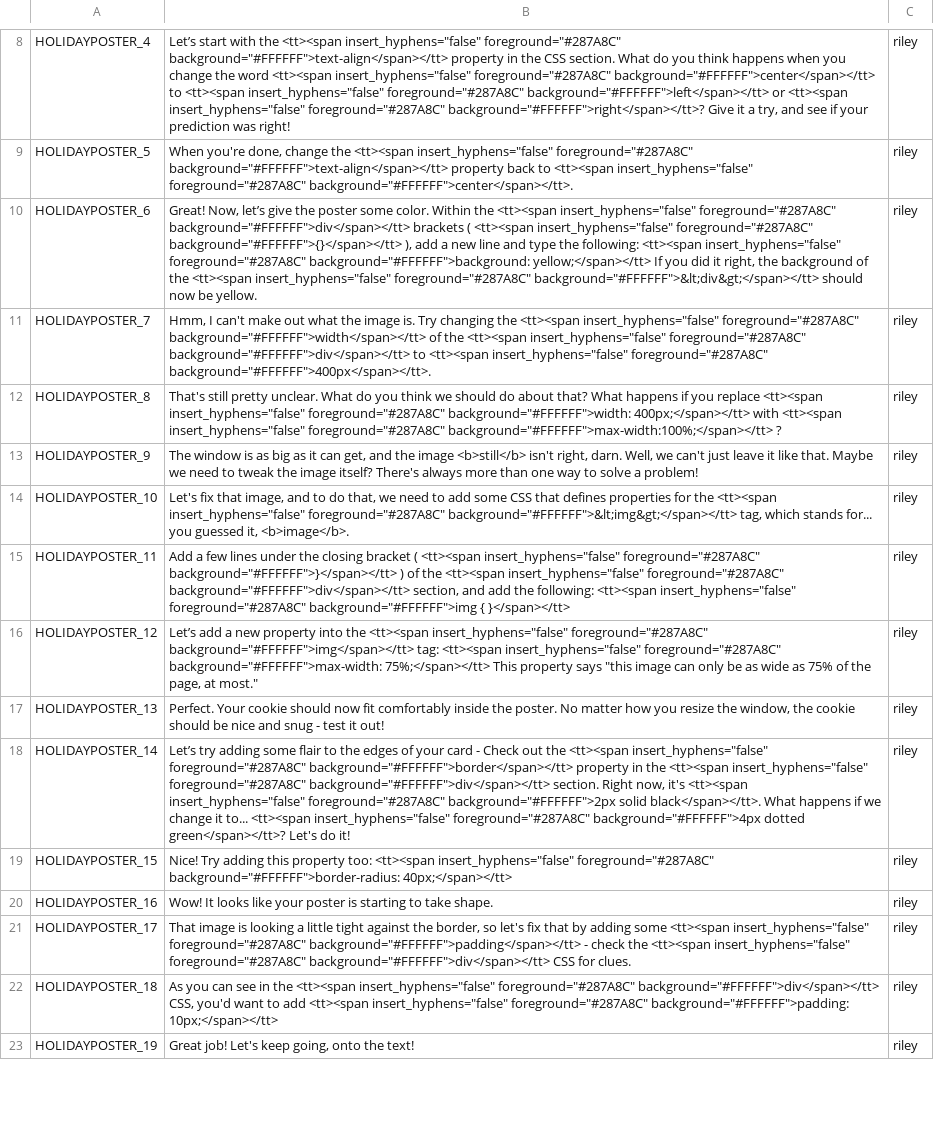
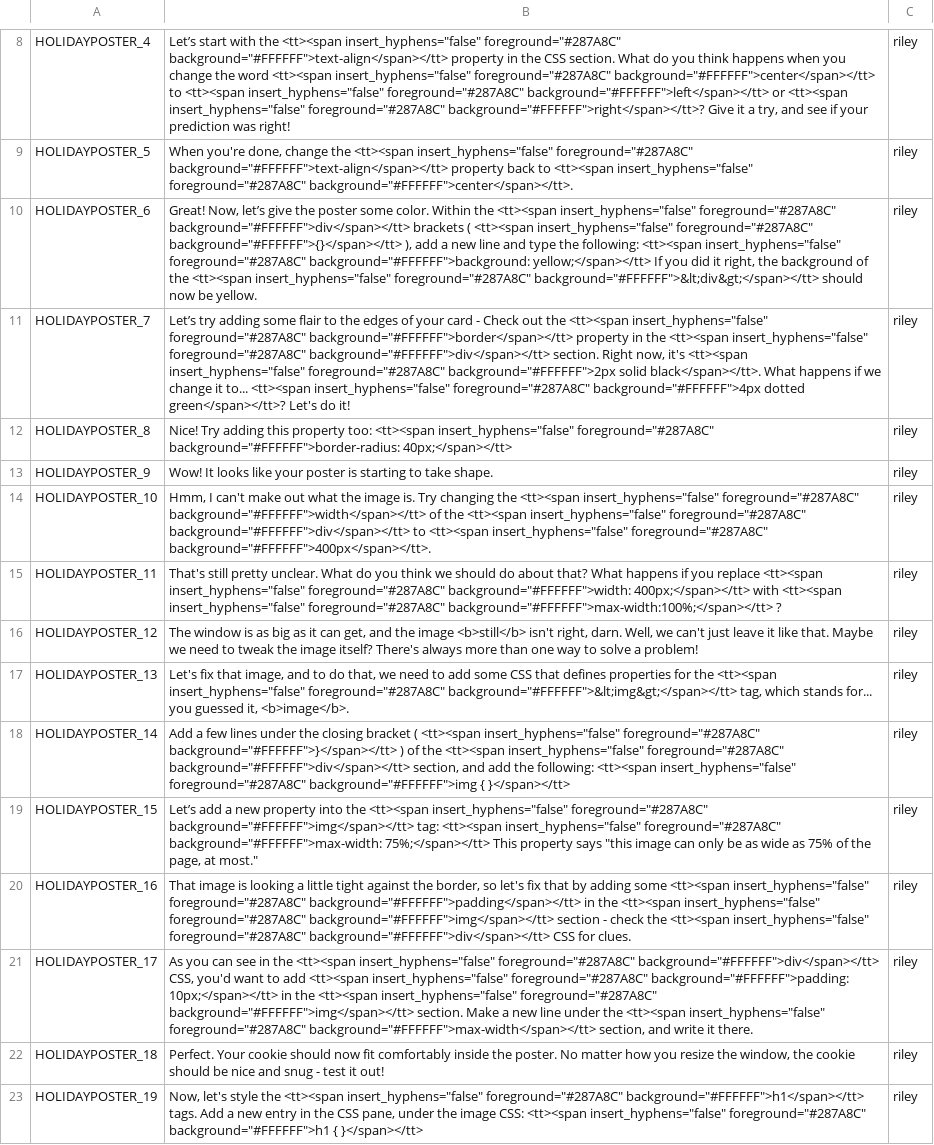
Before and after one commit to endlessm/clubhouse, a CSV file: data/quests_strings/holidayposter.csv, drawn as a sheet; only a part is shown, gaps mark what is left out; the diff covers the shown part only; the diff names each change by its address in the sheet, - before the commit and + after, or states it on an @@ line.

Commit message:
data: Fixing strings for holidayposter quest - Reordering and adding better description for padding section
https://phabricator.endlessm.com/T29422

```diff
--- a/data/quests_strings/holidayposter.csv
+++ b/data/quests_strings/holidayposter.csv
-B11: Hmm, I can't make out what the image is. Try changing the <tt><span insert_hyphens="false" foreground="#287A8C" background="#FFFFFF">width</span></tt> of the <tt><span insert_hyphens="false" foreground="#287A8C" background="#FFFFFF">div</span></tt> to <tt><span insert_hyphens="false" foreground="#287A8C" background="#FFFFFF">400px</span></tt>.
+B11: Let’s try adding some flair to the edges of your card - Check out the <tt><span insert_hyphens="false" foreground="#287A8C" background="#FFFFFF">border</span></tt> property in the <tt><span insert_hyphens="false" foreground="#287A8C" background="#FFFFFF">div</span></tt> section. Right now, it's <tt><span insert_hyphens="false" foreground="#287A8C" background="#FFFFFF">2px solid black</span></tt>. What happens if we change it to... <tt><span insert_hyphens="false" foreground="#287A8C" background="#FFFFFF">4px dotted green</span></tt>? Let's do it!
-B12: That's still pretty unclear. What do you think we should do about that? What happens if you replace <tt><span insert_hyphens="false" foreground="#287A8C" background="#FFFFFF">width: 400px;</span></tt> with <tt><span insert_hyphens="false" foreground="#287A8C" background="#FFFFFF">max-width:100%;</span></tt> ?
+B12: Nice! Try adding this property too: <tt><span insert_hyphens="false" foreground="#287A8C" background="#FFFFFF">border-radius: 40px;</span></tt>
-B13: The window is as big as it can get, and the image <b>still</b> isn't right, darn. Well, we can't just leave it like that. Maybe we need to tweak the image itself? There's always more than one way to solve a problem!
+B13: Wow! It looks like your poster is starting to take shape.
-B14: Let's fix that image, and to do that, we need to add some CSS that defines properties for the <tt><span insert_hyphens="false" foreground="#287A8C" background="#FFFFFF">&lt;img&gt;</span></tt> tag, which stands for... you guessed it, <b>image</b>.
+B14: Hmm, I can't make out what the image is. Try changing the <tt><span insert_hyphens="false" foreground="#287A8C" background="#FFFFFF">width</span></tt> of the <tt><span insert_hyphens="false" foreground="#287A8C" background="#FFFFFF">div</span></tt> to <tt><span insert_hyphens="false" foreground="#287A8C" background="#FFFFFF">400px</span></tt>.
-B15: Add a few lines under the closing bracket ( <tt><span insert_hyphens="false" foreground="#287A8C" background="#FFFFFF">}</span></tt> ) of the <tt><span insert_hyphens="false" foreground="#287A8C" background="#FFFFFF">div</span></tt> section, and add the following: <tt><span insert_hyphens="false" foreground="#287A8C" background="#FFFFFF">img { }</span></tt>
+B15: That's still pretty unclear. What do you think we should do about that? What happens if you replace <tt><span insert_hyphens="false" foreground="#287A8C" background="#FFFFFF">width: 400px;</span></tt> with <tt><span insert_hyphens="false" foreground="#287A8C" background="#FFFFFF">max-width:100%;</span></tt> ?
-B16: Let’s add a new property into the <tt><span insert_hyphens="false" foreground="#287A8C" background="#FFFFFF">img</span></tt> tag: <tt><span insert_hyphens="false" foreground="#287A8C" background="#FFFFFF">max-width: 75%;</span></tt> This property says "this image can only be as wide as 75% of the page, at most."
+B16: The window is as big as it can get, and the image <b>still</b> isn't right, darn. Well, we can't just leave it like that. Maybe we need to tweak the image itself? There's always more than one way to solve a problem!
-B17: Perfect. Your cookie should now fit comfortably inside the poster. No matter how you resize the window, the cookie should be nice and snug - test it out!
+B17: Let's fix that image, and to do that, we need to add some CSS that defines properties for the <tt><span insert_hyphens="false" foreground="#287A8C" background="#FFFFFF">&lt;img&gt;</span></tt> tag, which stands for... you guessed it, <b>image</b>.
-B18: Let’s try adding some flair to the edges of your card - Check out the <tt><span insert_hyphens="false" foreground="#287A8C" background="#FFFFFF">border</span></tt> property in the <tt><span insert_hyphens="false" foreground="#287A8C" background="#FFFFFF">div</span></tt> section. Right now, it's <tt><span insert_hyphens="false" foreground="#287A8C" background="#FFFFFF">2px solid black</span></tt>. What happens if we change it to... <tt><span insert_hyphens="false" foreground="#287A8C" background="#FFFFFF">4px dotted green</span></tt>? Let's do it!
+B18: Add a few lines under the closing bracket ( <tt><span insert_hyphens="false" foreground="#287A8C" background="#FFFFFF">}</span></tt> ) of the <tt><span insert_hyphens="false" foreground="#287A8C" background="#FFFFFF">div</span></tt> section, and add the following: <tt><span insert_hyphens="false" foreground="#287A8C" background="#FFFFFF">img { }</span></tt>
-B19: Nice! Try adding this property too: <tt><span insert_hyphens="false" foreground="#287A8C" background="#FFFFFF">border-radius: 40px;</span></tt>
+B19: Let’s add a new property into the <tt><span insert_hyphens="false" foreground="#287A8C" background="#FFFFFF">img</span></tt> tag: <tt><span insert_hyphens="false" foreground="#287A8C" background="#FFFFFF">max-width: 75%;</span></tt> This property says "this image can only be as wide as 75% of the page, at most."
-B20: Wow! It looks like your poster is starting to take shape.
+B20: That image is looking a little tight against the border, so let's fix that by adding some <tt><span insert_hyphens="false" foreground="#287A8C" background="#FFFFFF">padding</span></tt> in the <tt><span insert_hyphens="false" foreground="#287A8C" background="#FFFFFF">img</span></tt> section - check the <tt><span insert_hyphens="false" foreground="#287A8C" background="#FFFFFF">div</span></tt> CSS for clues.
-B21: That image is looking a little tight against the border, so let's fix that by adding some <tt><span insert_hyphens="false" foreground="#287A8C" background="#FFFFFF">padding</span></tt> - check the <tt><span insert_hyphens="false" foreground="#287A8C" background="#FFFFFF">div</span></tt> CSS for clues.
+B21: As you can see in the <tt><span insert_hyphens="false" foreground="#287A8C" background="#FFFFFF">div</span></tt> CSS, you'd want to add <tt><span insert_hyphens="false" foreground="#287A8C" background="#FFFFFF">padding: 10px;</span></tt> in the <tt><span insert_hyphens="false" foreground="#287A8C" background="#FFFFFF">img</span></tt> section. Make a new line under the <tt><span insert_hyphens="false" foreground="#287A8C" background="#FFFFFF">max-width</span></tt> section, and write it there.
-B22: As you can see in the <tt><span insert_hyphens="false" foreground="#287A8C" background="#FFFFFF">div</span></tt> CSS, you'd want to add <tt><span insert_hyphens="false" foreground="#287A8C" background="#FFFFFF">padding: 10px;</span></tt>
+B22: Perfect. Your cookie should now fit comfortably inside the poster. No matter how you resize the window, the cookie should be nice and snug - test it out!
-B23: Great job! Let's keep going, onto the text!
+B23: Now, let's style the <tt><span insert_hyphens="false" foreground="#287A8C" background="#FFFFFF">h1</span></tt> tags. Add a new entry in the CSS pane, under the image CSS: <tt><span insert_hyphens="false" foreground="#287A8C" background="#FFFFFF">h1 { }</span></tt>
```
Also changed, not shown: 1 removed row and 11 edited cells elsewhere in this file.
